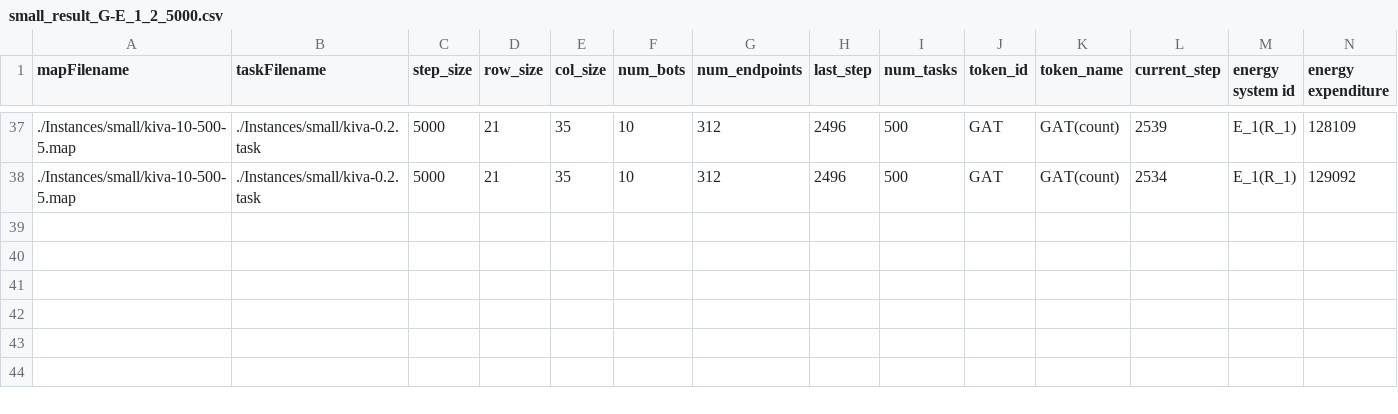
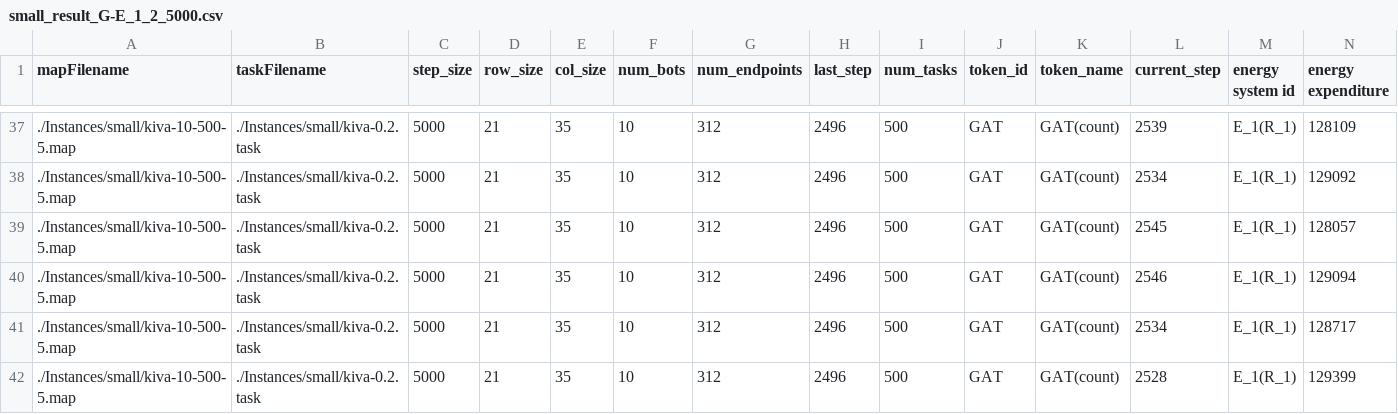
Before and after one commit to jrmouro/https---github.com-jrmouro-mapd, a CSV file: results/small_result_G-E_1_2_5000.csv, drawn as a sheet; only a part is shown, gaps mark what is left out; rows hold the shown columns only; the diff names each change by its address in the sheet, - before the commit and + after, or states it on an @@ line.

```diff
--- a/results/small_result_G-E_1_2_5000.csv
+++ b/results/small_result_G-E_1_2_5000.csv
+row 39: ./Instances/small/kiva-10-500-5.map | ./Instances/small/kiva-0.2.task | 5000 | 21 | 35 | 10 | 312 | 2496 | 500 | GAT | GAT(count) | 2545 | E_1(R_1) | 128057
+row 40: ./Instances/small/kiva-10-500-5.map | ./Instances/small/kiva-0.2.task | 5000 | 21 | 35 | 10 | 312 | 2496 | 500 | GAT | GAT(count) | 2546 | E_1(R_1) | 129094
+row 41: ./Instances/small/kiva-10-500-5.map | ./Instances/small/kiva-0.2.task | 5000 | 21 | 35 | 10 | 312 | 2496 | 500 | GAT | GAT(count) | 2534 | E_1(R_1) | 128717
+row 42: ./Instances/small/kiva-10-500-5.map | ./Instances/small/kiva-0.2.task | 5000 | 21 | 35 | 10 | 312 | 2496 | 500 | GAT | GAT(count) | 2528 | E_1(R_1) | 129399
```
Also changed, not shown: results/small_result_G-E_2_2_5000.csv, results/small_result_GP-E_1_2_5000.csv, 7 other files.
